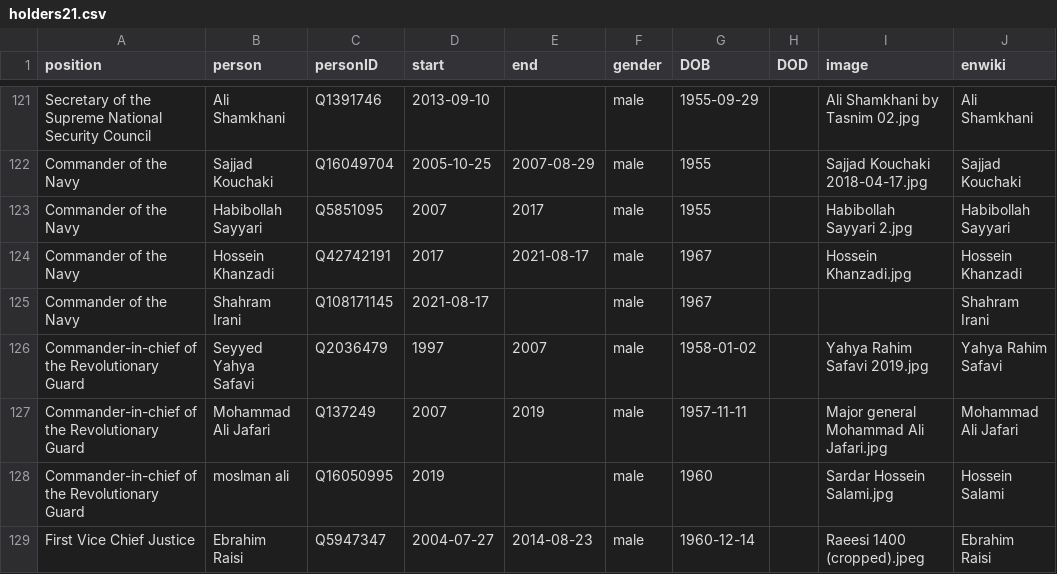
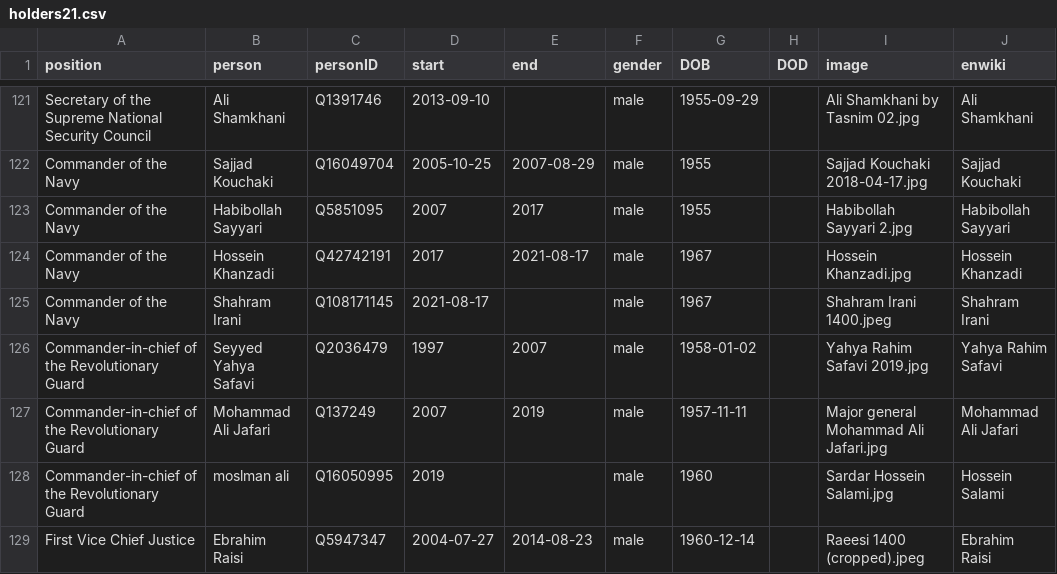
Before and after one commit to every-politician-scrapers/iran-ministers, a CSV file: html/holders21.csv, drawn as a sheet; only a part is shown, gaps mark what is left out.

```diff
--- a/html/holders21.csv
+++ b/html/holders21.csv
@@ -124,3 +124,3 @@ Commander of the Navy,Habibollah Sayyari,Q5851095,2007,2017,male,1955,,Habibolla
 Commander of the Navy,Hossein Khanzadi,Q42742191,2017,2021-08-17,male,1967,,Hossein Khanzadi.jpg,Hossein Khanzadi
-Commander of the Navy,Shahram Irani,Q108171145,2021-08-17,,male,1967,,,Shahram Irani
+Commander of the Navy,Shahram Irani,Q108171145,2021-08-17,,male,1967,,Shahram Irani 1400.jpeg,Shahram Irani
 Commander-in-chief of the Revolutionary Guard,Seyyed Yahya Safavi,Q2036479,1997,2007,male,1958-01-02,,Yahya Rahim Safavi 2019.jpg,Yahya Rahim Safavi
```
Also changed, not shown: html/legislators.csv.
